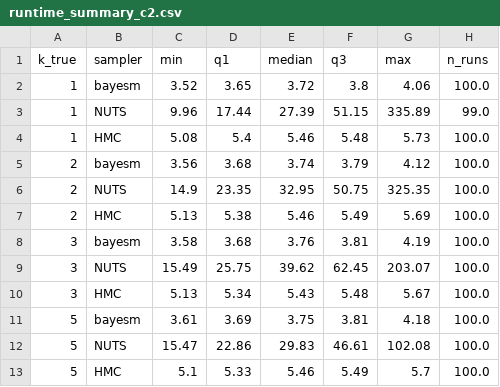
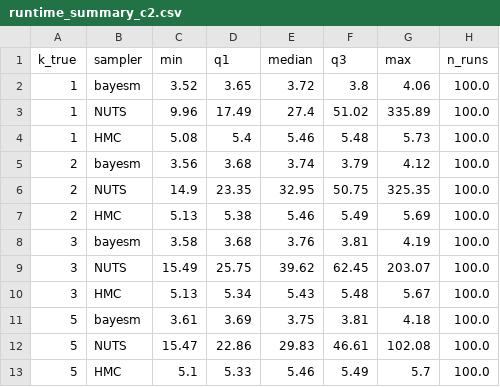
Before and after one commit to Paul-Jarschke/hpc, a CSV file: analysis/out/k5_results/runtime/tables/runtime_summary_c2.csv, drawn as a sheet.

```diff
--- a/analysis/out/k5_results/runtime/tables/runtime_summary_c2.csv
+++ b/analysis/out/k5_results/runtime/tables/runtime_summary_c2.csv
@@ -2,3 +2,3 @@ k_true,sampler,min,q1,median,q3,max,n_runs
 1,bayesm,3.52,3.65,3.72,3.8,4.06,100.0
-1,NUTS,9.96,17.44,27.39,51.15,335.89,99.0
+1,NUTS,9.96,17.49,27.4,51.02,335.89,100.0
 1,HMC,5.08,5.4,5.46,5.48,5.73,100.0
```
Also changed, not shown: analysis/out/k5_results/delta/bias/tables/delta_bias_mcse_c2_all.csv, analysis/out/k5_results/delta/bias/tables/delta_bias_mcse_c2_kt1.csv, 2 other files.
